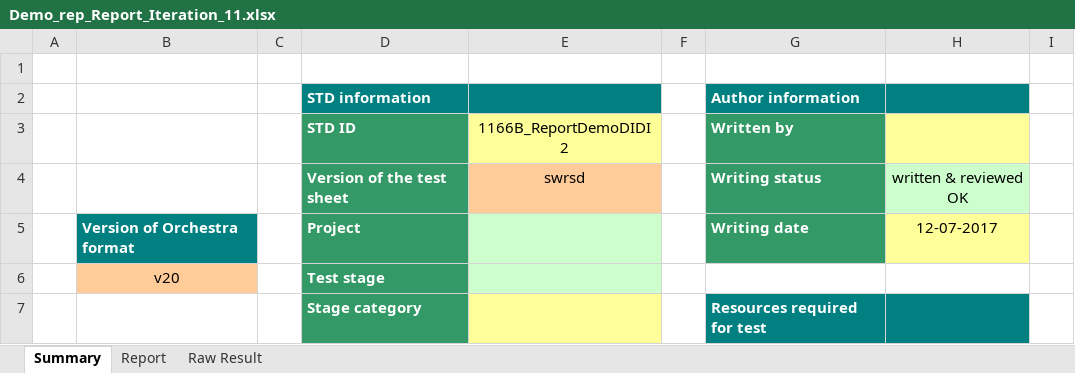
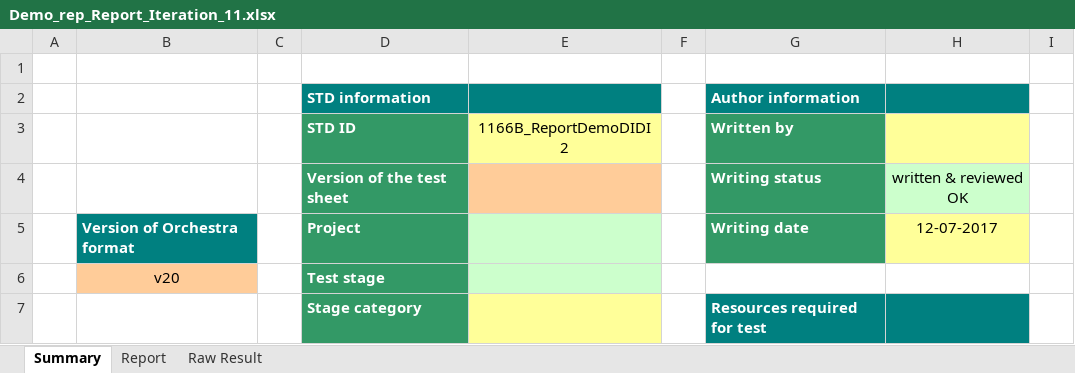
Before and after one commit to billpwchan/TAT-v2.4, an Excel workbook: Reports/Demo_rep_Report_Iteration_11.xlsx, sheet Summary, drawn as a sheet; only a part is shown; values as stored, in another font and other column widths than the file's, no borders; charts and pictures and conditional formats not drawn; the diff names each change by its address in the sheet, - before the commit and + after, or states it on an @@ line.

```diff
--- a/Reports/Demo_rep_Report_Iteration_11.xlsx (sheet Summary)
+++ b/Reports/Demo_rep_Report_Iteration_11.xlsx (sheet Summary)
-E4: swrsd
+E4: (empty)
```
Also changed, not shown: sheet Report, charts or pictures, Reports/Demo_rep_Report_Iteration_12.xlsx, Reports/New Base_Report_Iteration_2.xlsx, 19 other files.
